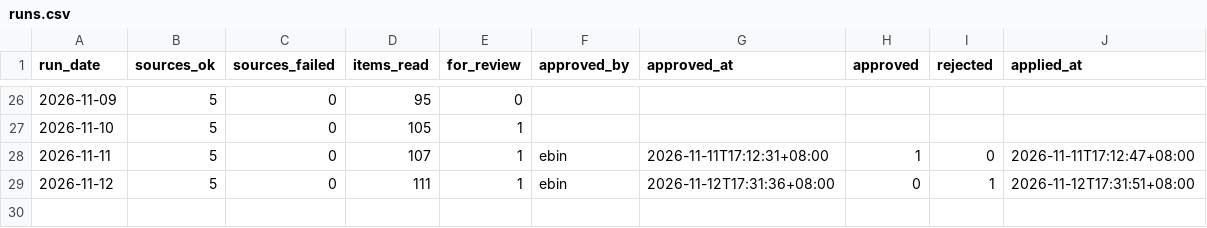
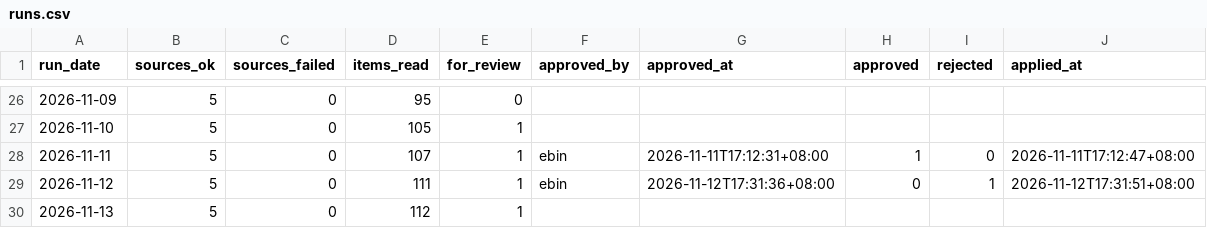
Before and after one commit to ssamuel635/eutility-savings, a CSV file: news-checks/runs.csv, drawn as a sheet; only a part is shown, gaps mark what is left out; the diff names each change by its address in the sheet, - before the commit and + after, or states it on an @@ line.

```diff
--- a/news-checks/runs.csv
+++ b/news-checks/runs.csv
+row 30: 2026-11-13 | 5 | 0 | 112 | 1
```
Also changed, not shown: 3 other files.
